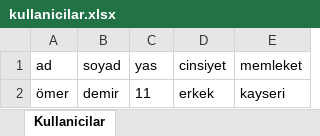
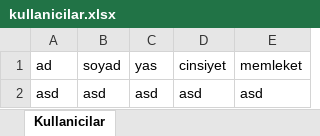
Before and after one commit to omeryasindemir/mern-flipper, an Excel workbook: server/kullanicilar.xlsx, sheet Kullanicilar, drawn as a sheet; values as stored, in another font and other column widths than the file's, no borders; removed rows and columns are numbered as before the commit, all else as after; the diff names each change by its address in the sheet, - before the commit and + after, or states it on an @@ line.

```diff
--- a/server/kullanicilar.xlsx (sheet Kullanicilar)
+++ b/server/kullanicilar.xlsx (sheet Kullanicilar)
-row 2: ömer | demir | 11 | erkek | kayseri
+row 2: asd | asd | asd | asd | asd
```
Also changed, not shown: 27 other files.
